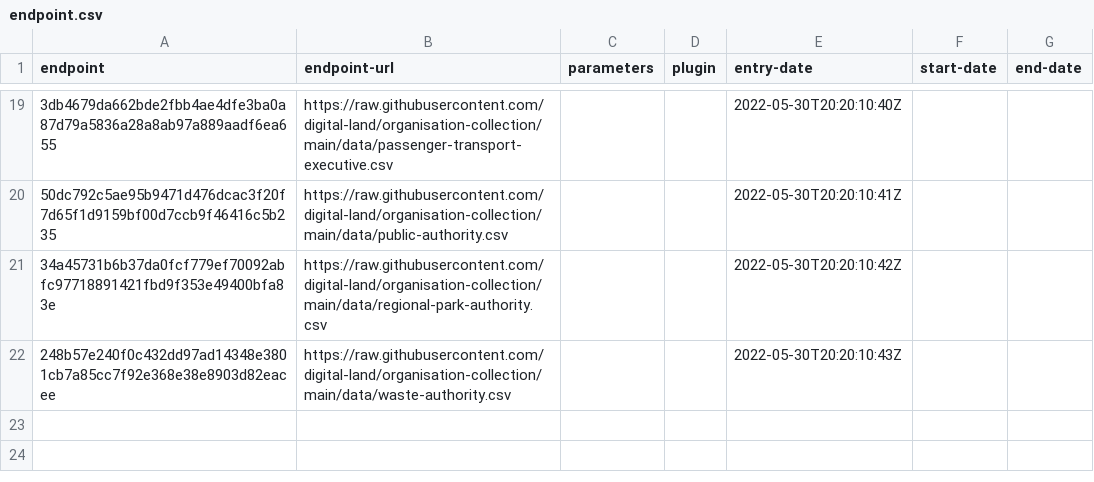
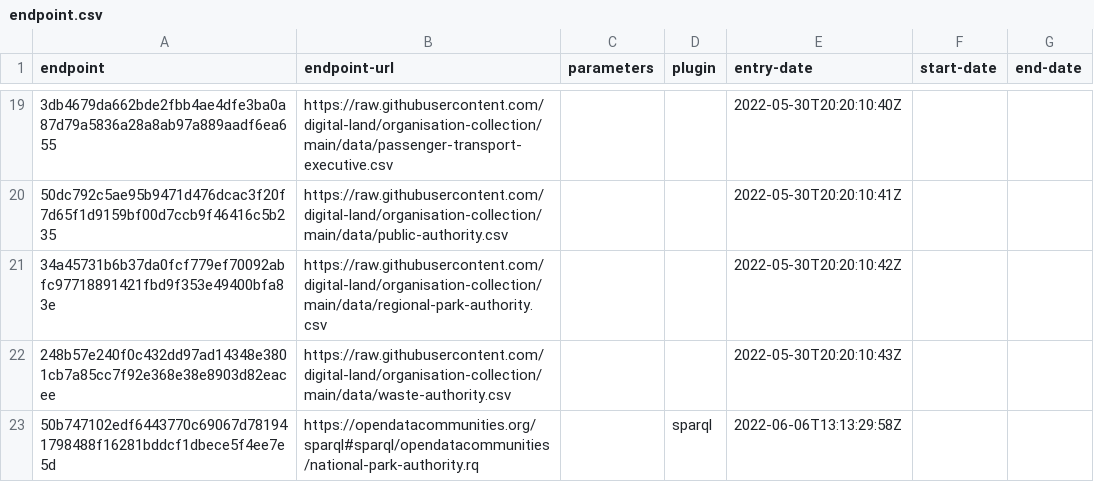
Before and after one commit to digital-land/organisation-collection, a CSV file: collection/endpoint.csv, drawn as a sheet; only a part is shown, gaps mark what is left out; the diff names each change by its address in the sheet, - before the commit and + after, or states it on an @@ line.

```diff
--- a/collection/endpoint.csv
+++ b/collection/endpoint.csv
+row 23: 50b747102edf6443770c69067d781941798488f16281bddcf1dbece5f4ee7e5d | https://opendatacommunities.org/sparql#sparql/opendatacommunities/national-park-authority.rq |  | sparql | 2022-06-06T13:13:29:58Z
```
Also changed, not shown: collection/source.csv, pipeline/default-value.csv, 1 other file.
